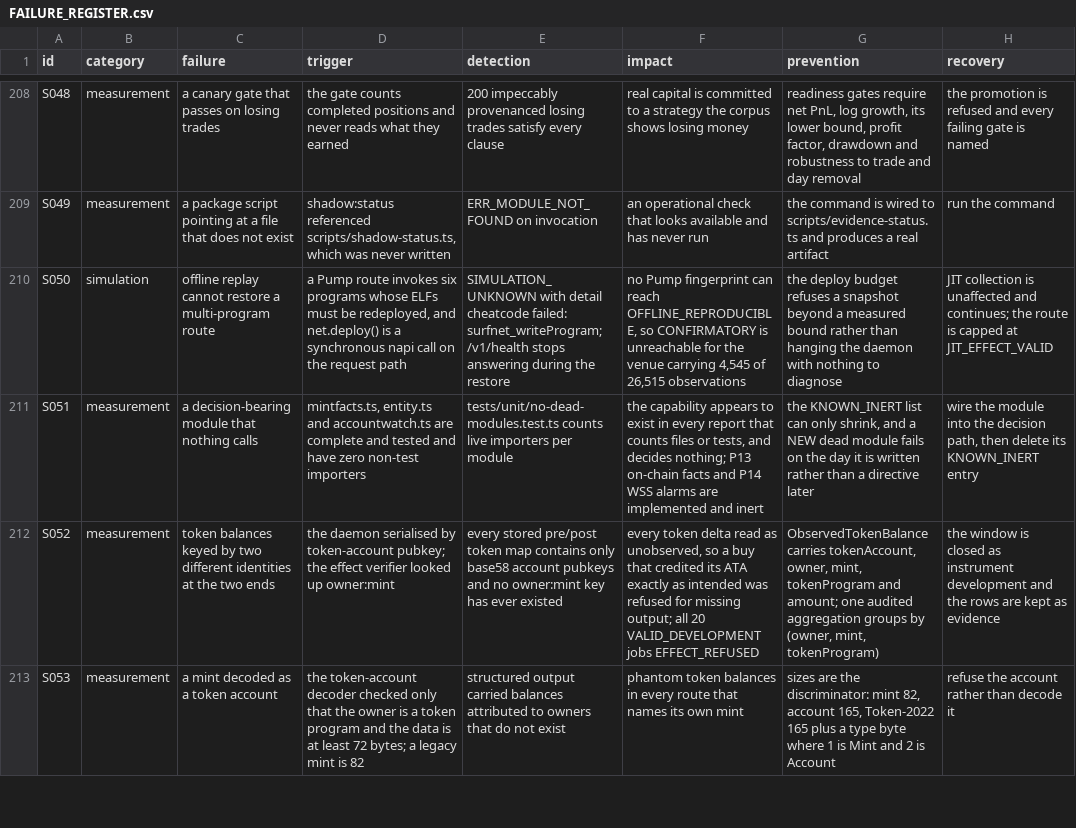
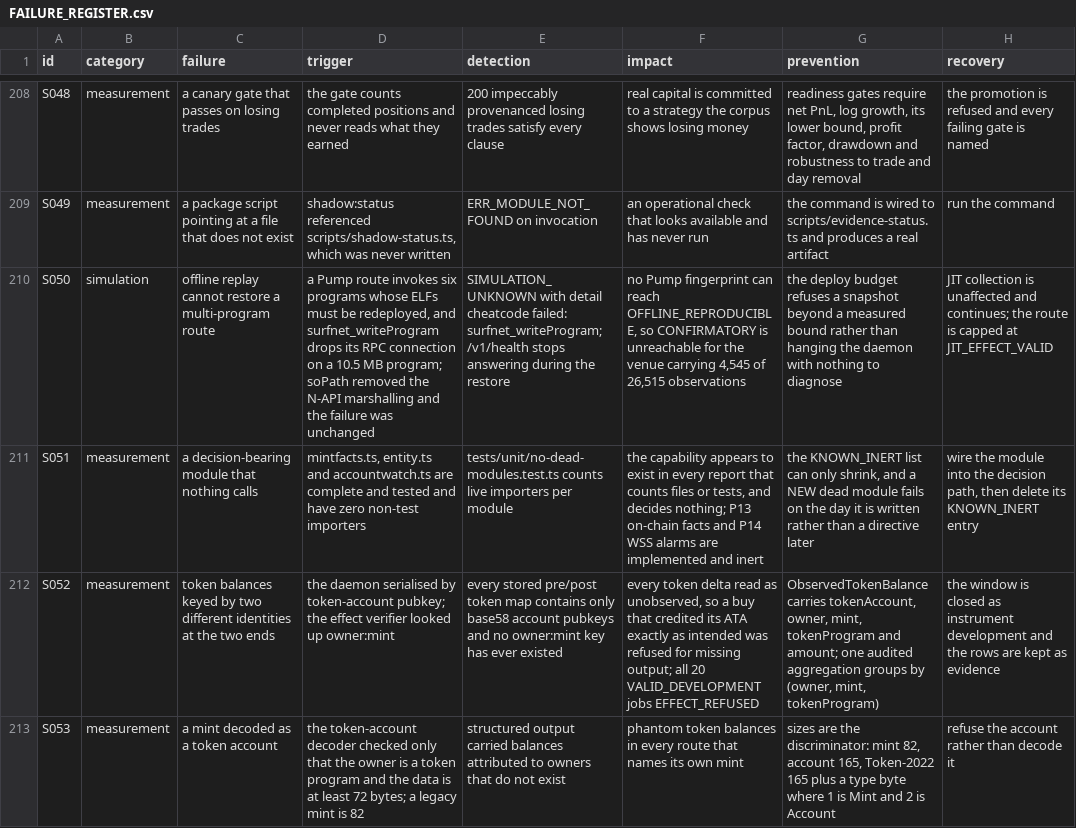
Before and after one commit to TateLyman/epitaxy, a CSV file: docs/FAILURE_REGISTER.csv, drawn as a sheet; only a part is shown, gaps mark what is left out; the diff names each change by its address in the sheet, - before the commit and + after, or states it on an @@ line.

```diff
--- a/docs/FAILURE_REGISTER.csv
+++ b/docs/FAILURE_REGISTER.csv
-D210 (trigger): …redeployed, and net.deploy() is a synchronous napi call on the request path
+D210 (trigger): …redeployed, and surfnet_writeProgram drops its RPC connection on a 10.5 MB program; soPath removed the N-API marshalling and the failure was unchanged
```
Also changed, not shown: 2 other files.
